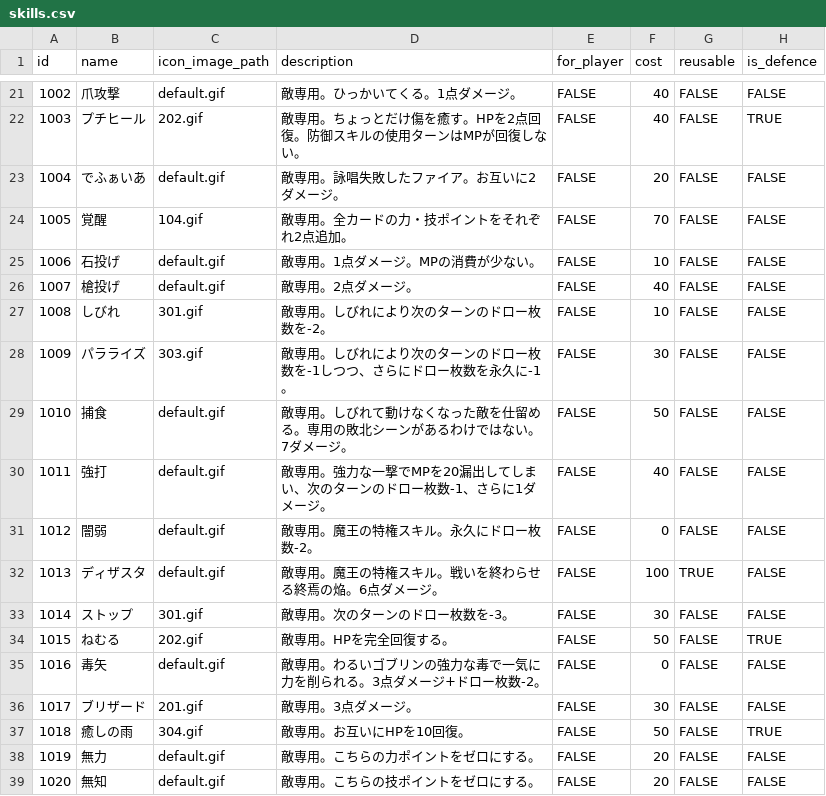
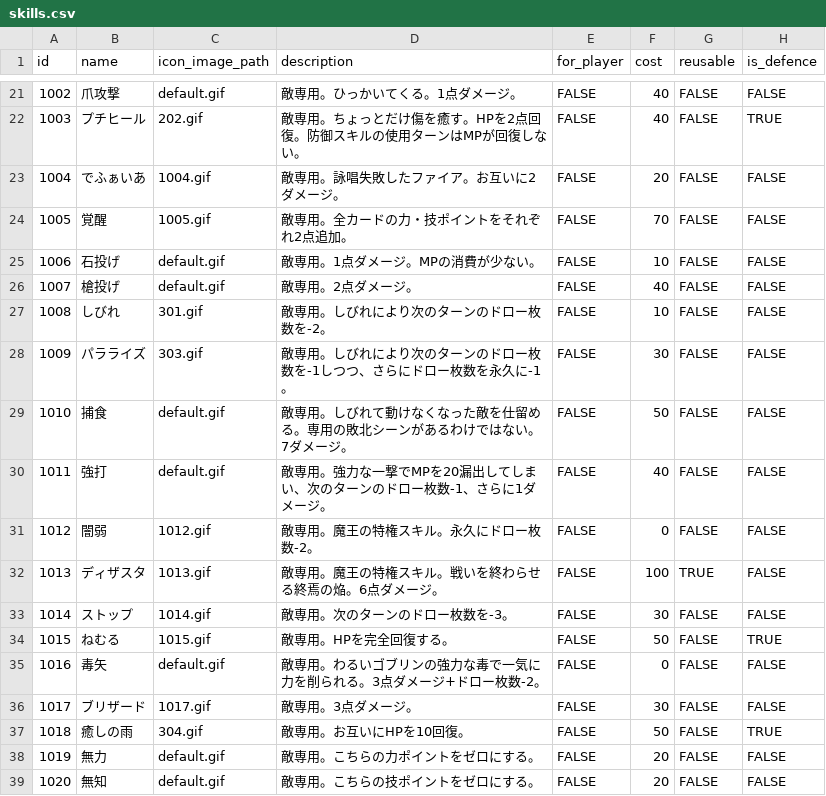
Before and after one commit to jyllsarta/stray-masterdata, a CSV file: seeds/skills.csv, drawn as a sheet; only a part is shown, gaps mark what is left out; the diff names each change by its address in the sheet, - before the commit and + after, or states it on an @@ line.

```diff
--- a/seeds/skills.csv
+++ b/seeds/skills.csv
-C23 (icon_image_path): default.gif
+C23 (icon_image_path): 1004.gif
-C24 (icon_image_path): 104.gif
+C24 (icon_image_path): 1005.gif
-C31 (icon_image_path): default.gif
+C31 (icon_image_path): 1012.gif
-C32 (icon_image_path): default.gif
+C32 (icon_image_path): 1013.gif
-C33 (icon_image_path): 301.gif
+C33 (icon_image_path): 1014.gif
-C34 (icon_image_path): 202.gif
+C34 (icon_image_path): 1015.gif
-C36 (icon_image_path): 201.gif
+C36 (icon_image_path): 1017.gif
```
Also changed, not shown: seeds/enemy_skills.csv.
